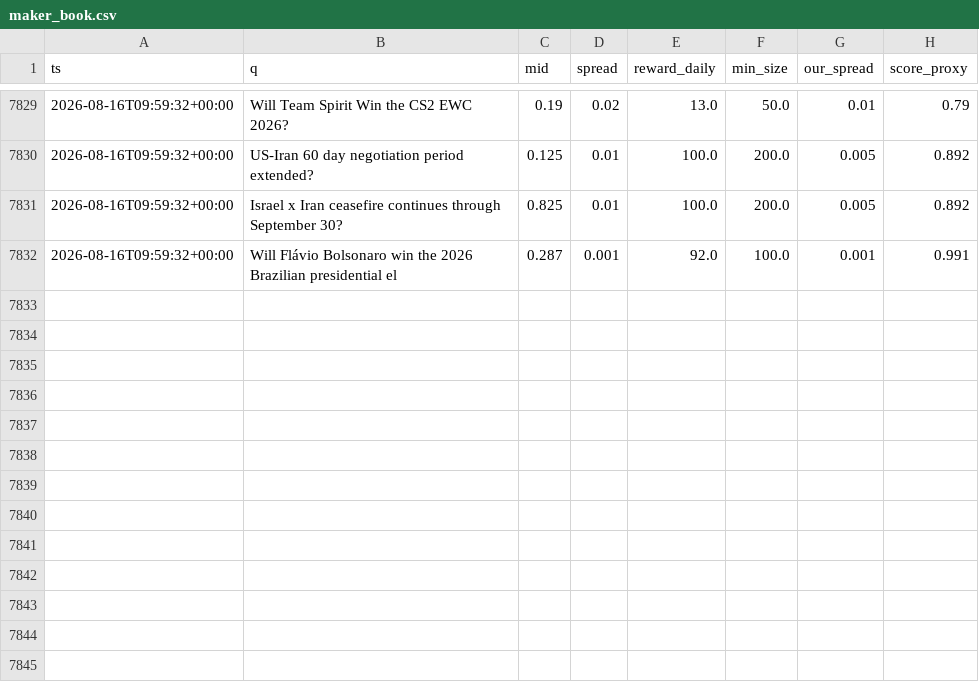
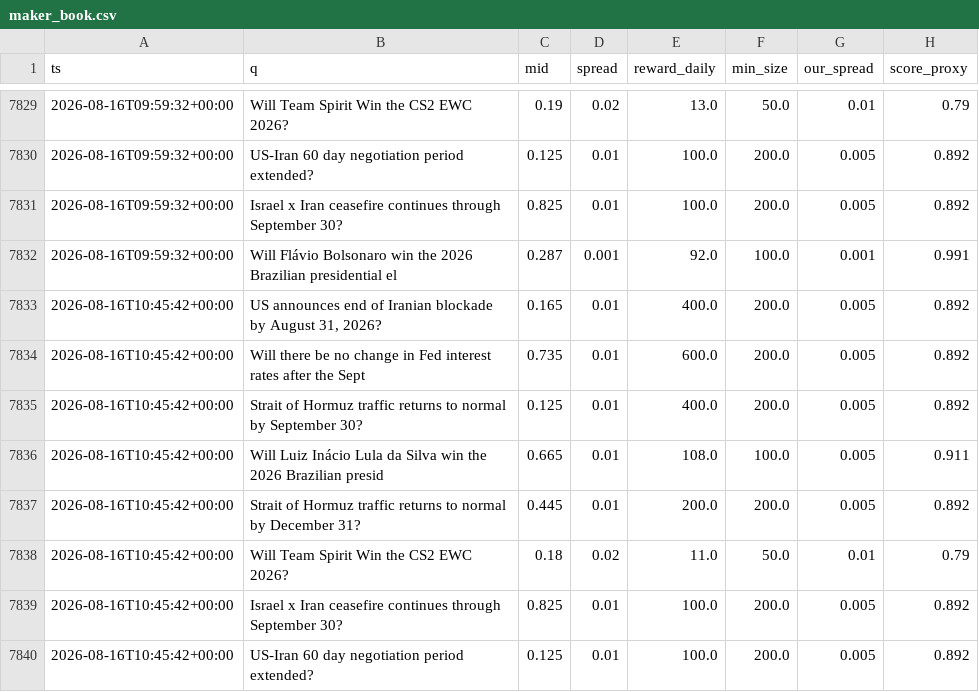
Before and after one commit to Savi-Swar/desk, a CSV file: collected/maker_book.csv, drawn as a sheet; only a part is shown, gaps mark what is left out.

```diff
--- a/collected/maker_book.csv
+++ b/collected/maker_book.csv
@@ -7832 +7832,9 @@ ts,q,mid,spread,reward_daily,min_size,our_spread,score_proxy
 2026-08-16T09:59:32+00:00,Will Flávio Bolsonaro win the 2026 Brazilian presidential el,0.287,0.001,92.0,100.0,0.001,0.991
+2026-08-16T10:45:42+00:00,"US announces end of Iranian blockade by August 31, 2026?",0.165,0.01,400.0,200.0,0.005,0.892
+2026-08-16T10:45:42+00:00,Will there be no change in Fed interest rates after the Sept,0.735,0.01,600.0,200.0,0.005,0.892
+2026-08-16T10:45:42+00:00,Strait of Hormuz traffic returns to normal by September 30?,0.125,0.01,400.0,200.0,0.005,0.892
+2026-08-16T10:45:42+00:00,Will Luiz Inácio Lula da Silva win the 2026 Brazilian presid,0.665,0.01,108.0,100.0,0.005,0.911
+2026-08-16T10:45:42+00:00,Strait of Hormuz traffic returns to normal by December 31?,0.445,0.01,200.0,200.0,0.005,0.892
+2026-08-16T10:45:42+00:00,Will Team Spirit Win the CS2 EWC 2026?,0.18,0.02,11.0,50.0,0.01,0.79
+2026-08-16T10:45:42+00:00,Israel x Iran ceasefire continues through September 30?,0.825,0.01,100.0,200.0,0.005,0.892
+2026-08-16T10:45:42+00:00,US-Iran 60 day negotiation period extended?,0.125,0.01,100.0,200.0,0.005,0.892
```
Also changed, not shown: 1 other file.
